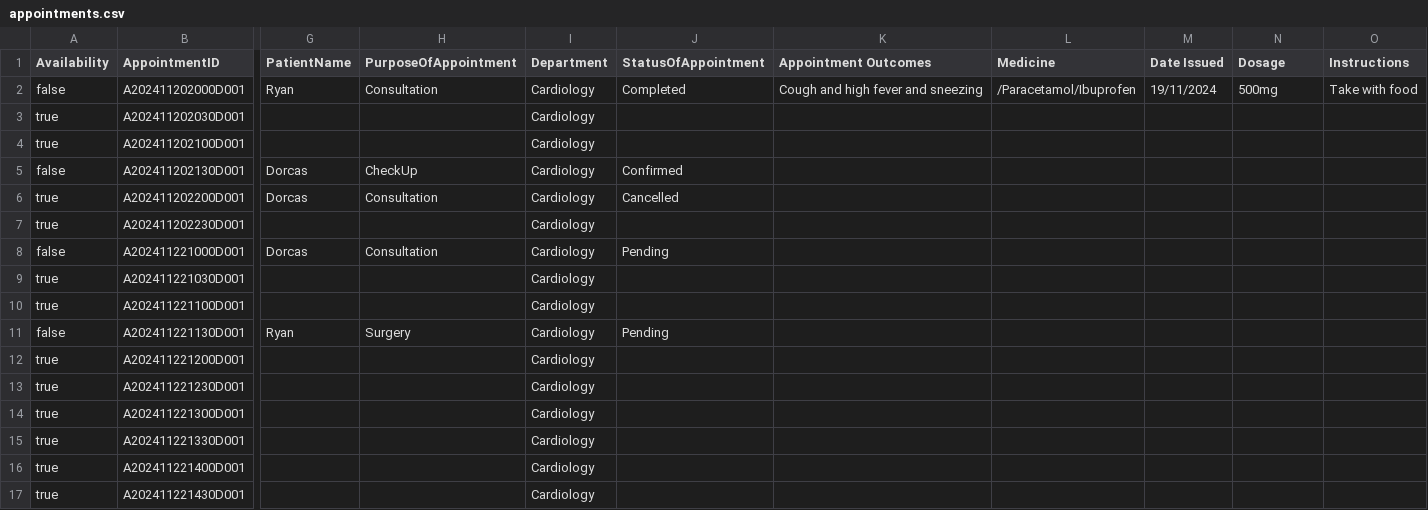
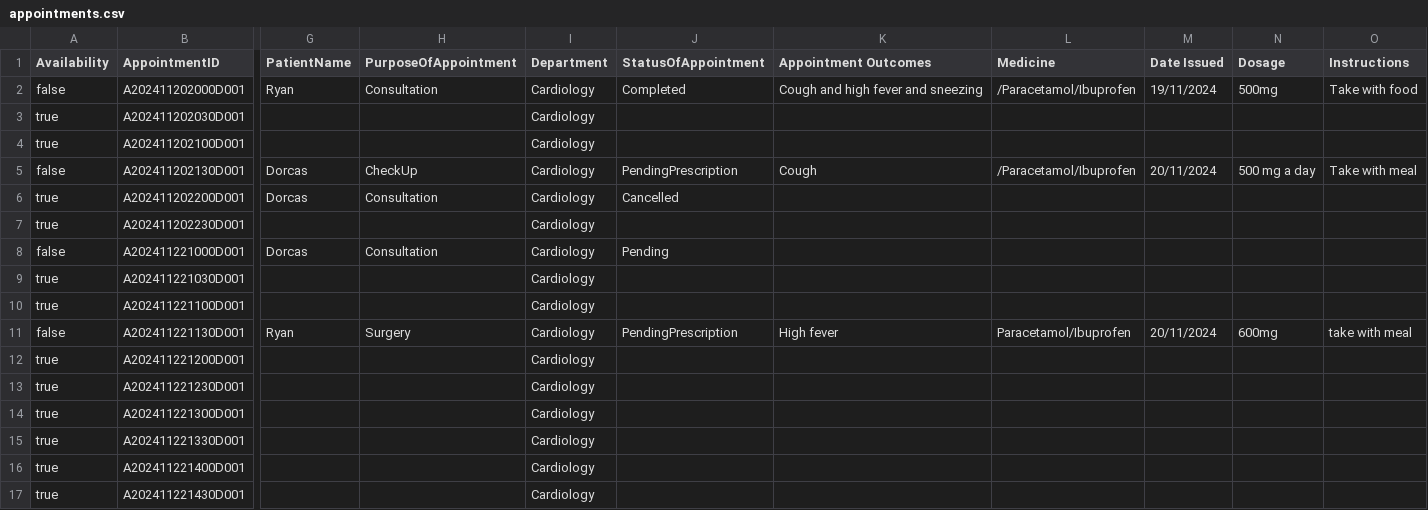
Before and after one commit to Tangu12/SC2002Proj, a CSV file: program_files/appointments.csv, drawn as a sheet; only a part is shown, gaps mark what is left out; the diff names each change by its address in the sheet, - before the commit and + after, or states it on an @@ line.

```diff
--- a/program_files/appointments.csv
+++ b/program_files/appointments.csv
-J5 (StatusOfAppointment): Confirmed
+J5 (StatusOfAppointment): PendingPrescription
-K5 (Appointment Outcomes): (empty)
+K5 (Appointment Outcomes): Cough
-L5 (Medicine): (empty)
+L5 (Medicine): /Paracetamol/Ibuprofen
-M5 (Date Issued): (empty)
+M5 (Date Issued): 20/11/2024
-N5 (Dosage): (empty)
+N5 (Dosage): 500 mg a day
-O5 (Instructions): (empty)
+O5 (Instructions): Take with meal
-J11 (StatusOfAppointment): Pending
+J11 (StatusOfAppointment): PendingPrescription
-K11 (Appointment Outcomes): (empty)
+K11 (Appointment Outcomes): High fever
-L11 (Medicine): (empty)
+L11 (Medicine): Paracetamol/Ibuprofen
-M11 (Date Issued): (empty)
+M11 (Date Issued): 20/11/2024
-N11 (Dosage): (empty)
+N11 (Dosage): 600mg
-O11 (Instructions): (empty)
+O11 (Instructions): take with meal
```
Also changed, not shown: 1 other file.
